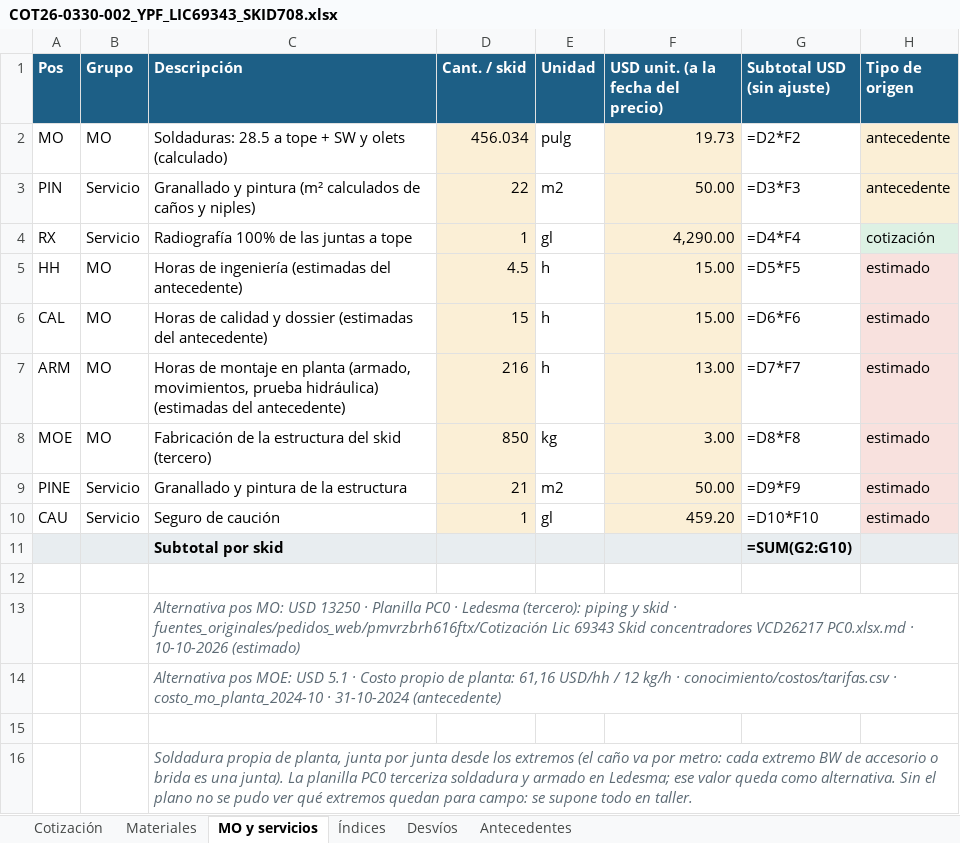
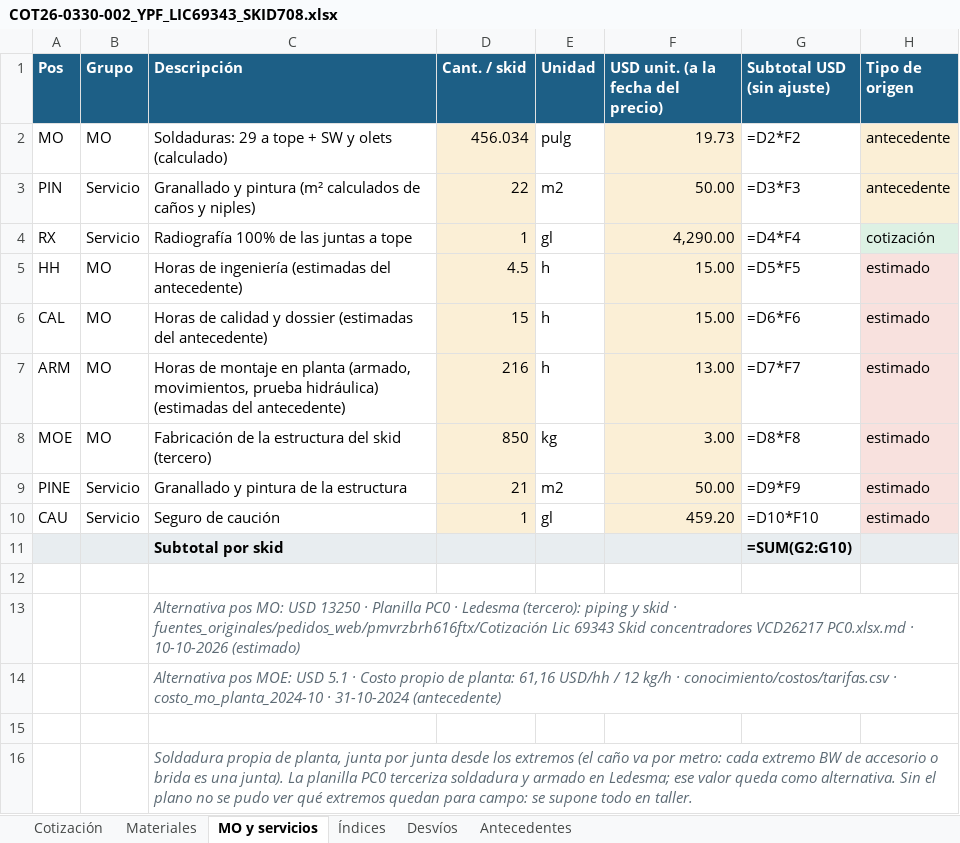
Before and after one commit to ricardoalvarezu2-cyber/cotizador-itt-2.0, an Excel workbook: cotizaciones/COT26-0330-002_YPF_LIC69343_SKID708/COT26-0330-002_YPF_LIC69343_SKID708.xlsx, sheet MO y servicios, drawn as a sheet; only a part is shown; values as stored, in another font and other column widths than the file's, no borders; formulas without a stored value are shown as written; the diff names each change by its address in the sheet, - before the commit and + after, or states it on an @@ line.

```diff
--- a/cotizaciones/COT26-0330-002_YPF_LIC69343_SKID708/COT26-0330-002_YPF_LIC69343_SKID708.xlsx (sheet MO y servicios)
+++ b/cotizaciones/COT26-0330-002_YPF_LIC69343_SKID708/COT26-0330-002_YPF_LIC69343_SKID708.xlsx (sheet MO y servicios)
-C2 (Descripción): Soldaduras: 28.5 a tope…
+C2 (Descripción): Soldaduras: 29 a tope…
```
Also changed, not shown: cotizaciones/COT26-0330-002_YPF_LIC69343_SKID708/compras/COT26-0330-002_pedido_materiales_compras.xlsx, 19 other files.
